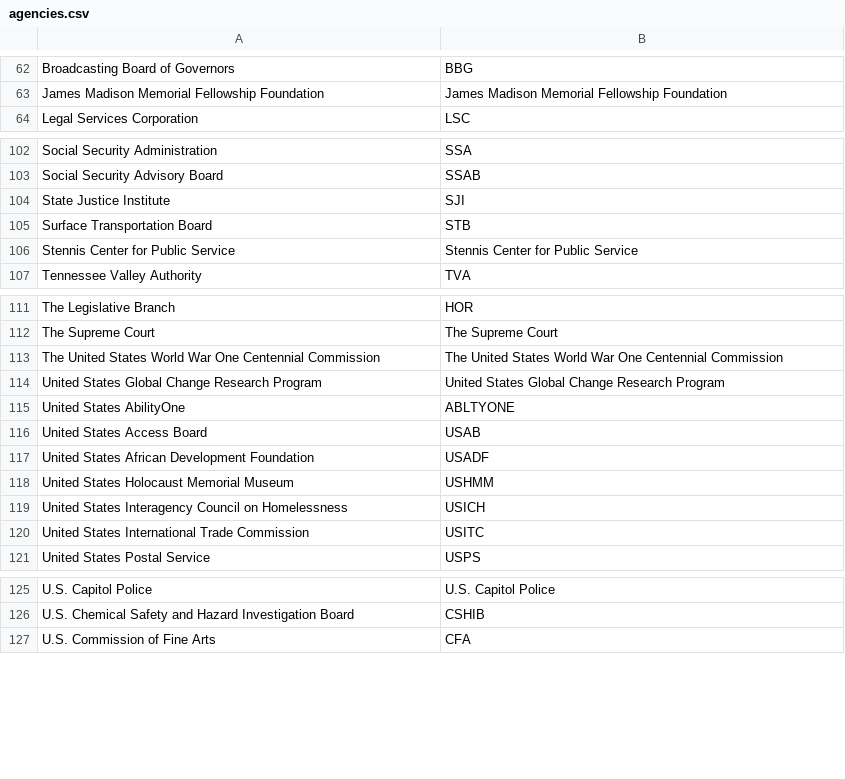
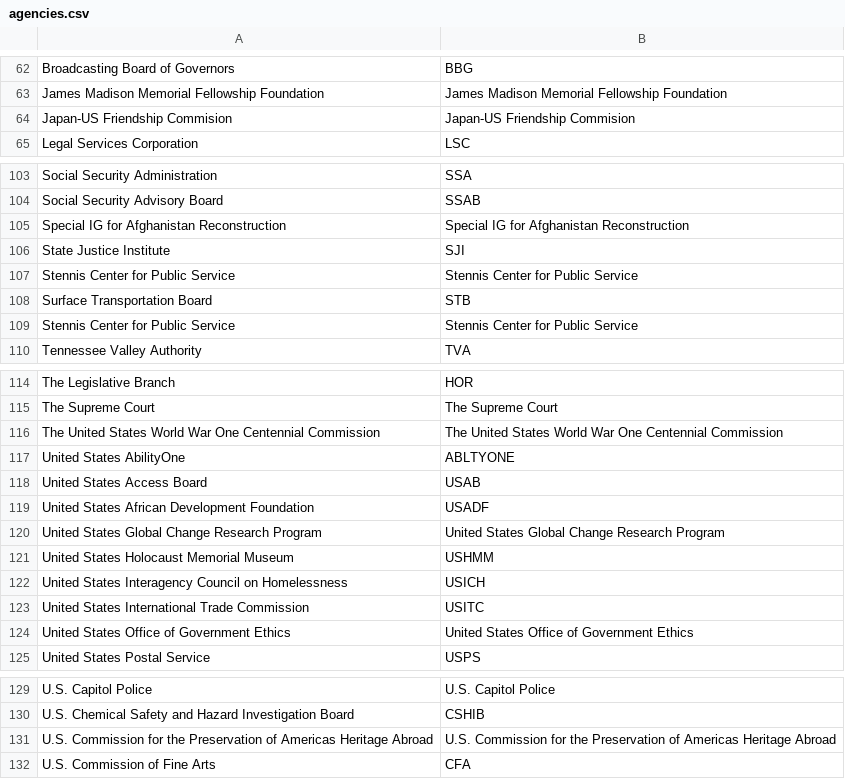
Before and after one commit to cisagov/saver, a CSV file: include/agencies.csv, drawn as a sheet; only a part is shown, gaps mark what is left out.

Commit message:
Moving noncyhy.csv entries (that do not already exist in agencies.csv) into agencies.csv

```diff
--- a/include/agencies.csv
+++ b/include/agencies.csv
@@ -63,2 +63,3 @@ Broadcasting Board of Governors,BBG
 James Madison Memorial Fellowship Foundation,James Madison Memorial Fellowship Foundation
+Japan-US Friendship Commision,Japan-US Friendship Commision
 Legal Services Corporation,LSC
@@ -103,3 +104,5 @@ Social Security Administration,SSA
 Social Security Advisory Board,SSAB
+Special IG for Afghanistan Reconstruction,Special IG for Afghanistan Reconstruction
 State Justice Institute,SJI
+Stennis Center for Public Service,Stennis Center for Public Service
 Surface Transportation Board,STB
@@ -113,3 +116,2 @@ The Supreme Court,The Supreme Court
 The United States World War One Centennial Commission,The United States World War One Centennial Commission
-United States Global Change Research Program,United States Global Change Research Program
 United States AbilityOne,ABLTYONE
@@ -117,2 +119,3 @@ United States Access Board,USAB
 United States African Development Foundation,USADF
+United States Global Change Research Program,United States Global Change Research Program
 United States Holocaust Memorial Museum,USHMM
@@ -120,2 +123,3 @@ United States Interagency Council on Homelessness,USICH
 United States International Trade Commission,USITC
+United States Office of Government Ethics,United States Office of Government Ethics
 United States Postal Service,USPS
@@ -126,2 +130,3 @@ U.S. Capitol Police,U.S. Capitol Police
 U.S. Chemical Safety and Hazard Investigation Board,CSHIB
+U.S. Commission for the Preservation of Americas Heritage Abroad,U.S. Commission for the Preservation of Americas Heritage Abroad
 U.S. Commission of Fine Arts,CFA
```
Also changed, not shown: 1 other file.
